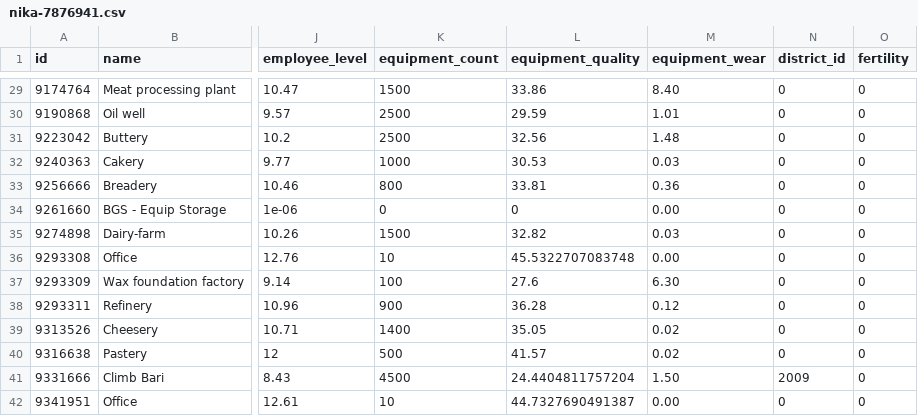
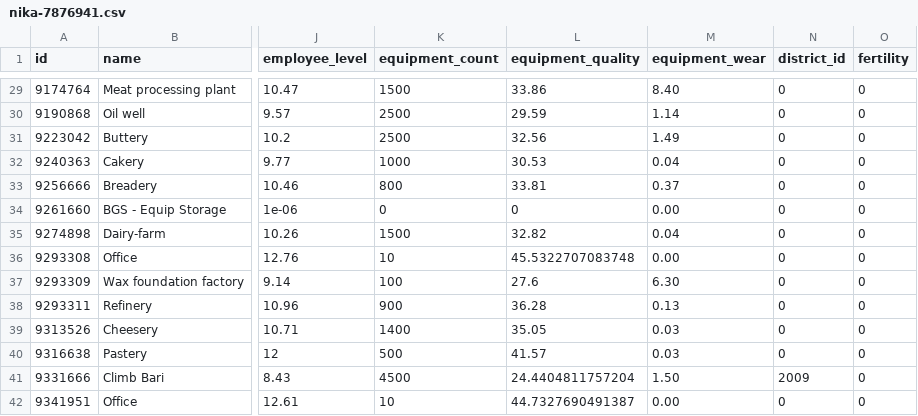
Before and after one commit to Emin-Hasanov/VirtaProj, a CSV file: companies/nika-7876941.csv, drawn as a sheet; only a part is shown, gaps mark what is left out; the diff covers the shown part only; the diff names each change by its address in the sheet, - before the commit and + after, or states it on an @@ line.

```diff
--- a/companies/nika-7876941.csv
+++ b/companies/nika-7876941.csv
-M30 (equipment_wear): 1.01
+M30 (equipment_wear): 1.14
-M31 (equipment_wear): 1.48
+M31 (equipment_wear): 1.49
-M32 (equipment_wear): 0.03
+M32 (equipment_wear): 0.04
-M33 (equipment_wear): 0.36
+M33 (equipment_wear): 0.37
-M35 (equipment_wear): 0.03
+M35 (equipment_wear): 0.04
-M38 (equipment_wear): 0.12
+M38 (equipment_wear): 0.13
-M39:M40 (equipment_wear): 0.02
+M39:M40 (equipment_wear): 0.03
```
Also changed, not shown: 40 edited cells elsewhere in this file.
